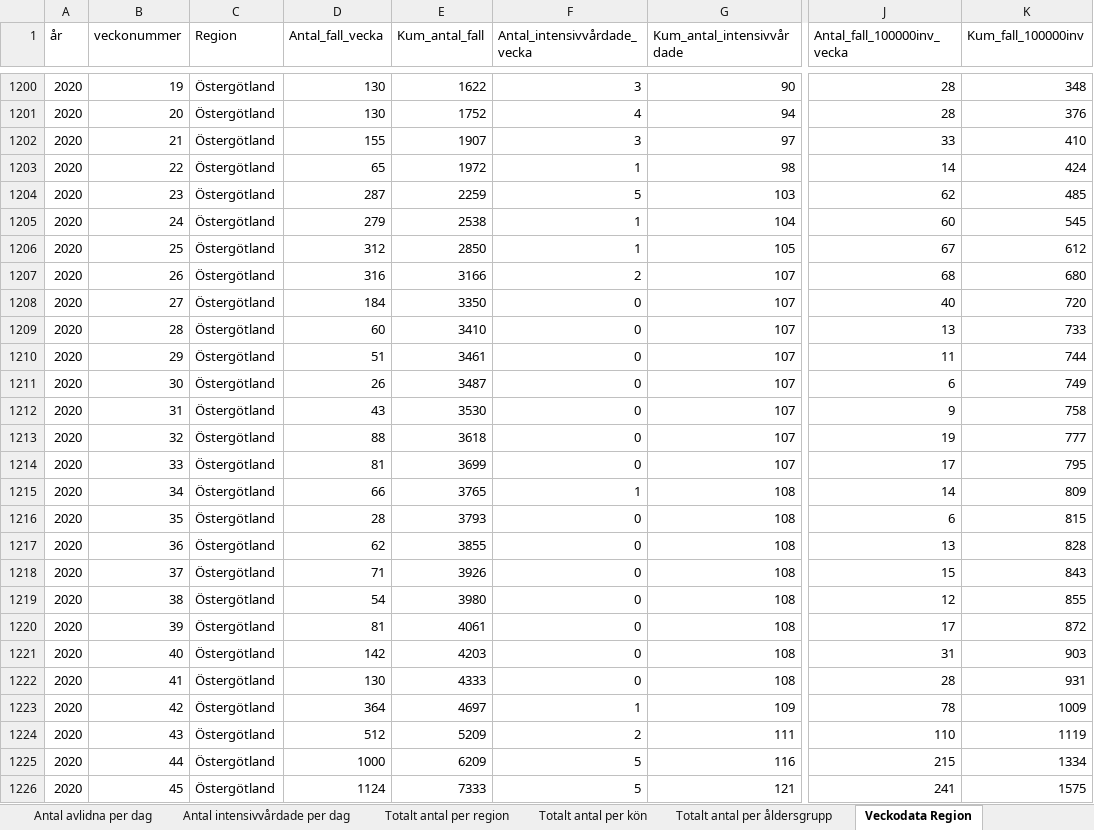
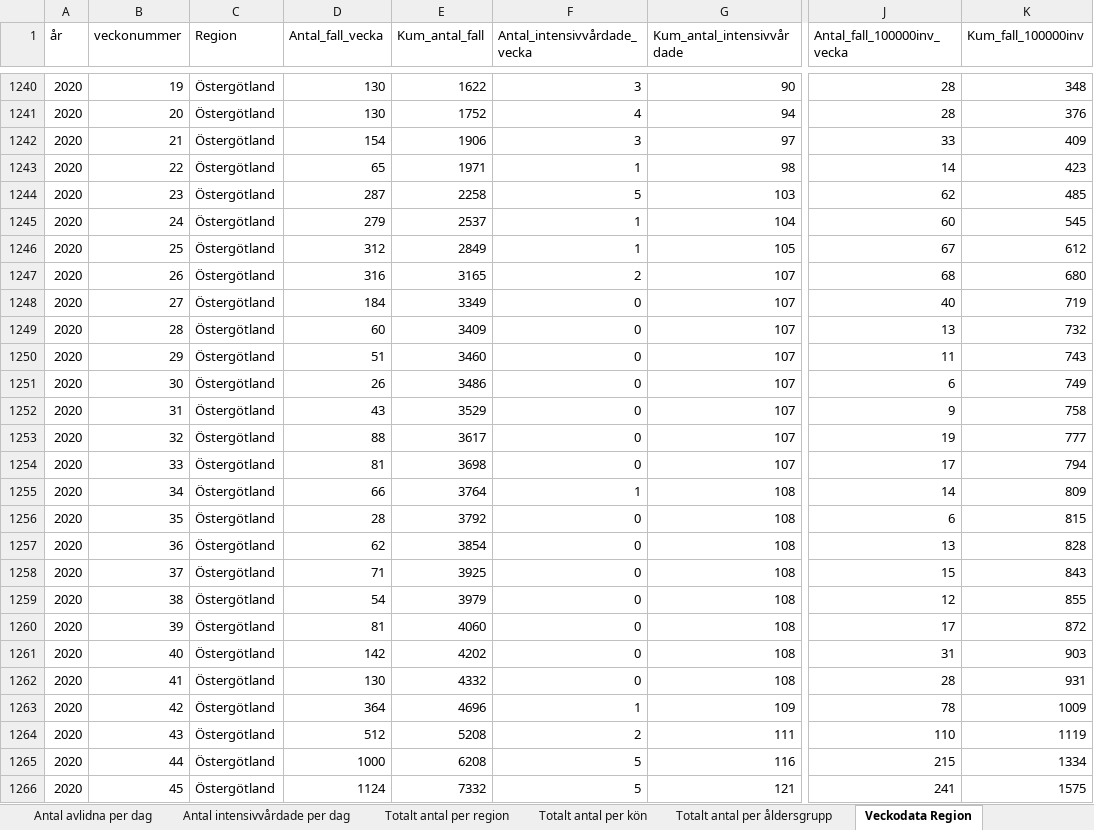
Before and after one commit to andersovelarsson/What-happens-with-covid19-in-the-future.-A-simulation, an Excel workbook: Folkhalsomyndigheten_Covid19.xlsx, sheet Veckodata Region, drawn as a sheet; only a part is shown, gaps mark what is left out; values as stored, in another font and other column widths than the file's, no borders; addresses are those after the commit; the diff covers the shown part only; the diff names each change by its address in the sheet, - before the commit and + after, or states it on an @@ line.

```diff
--- a/Folkhalsomyndigheten_Covid19.xlsx (sheet Veckodata Region)
+++ b/Folkhalsomyndigheten_Covid19.xlsx (sheet Veckodata Region)
-D1242 (Antal_fall_vecka): 155
+D1242 (Antal_fall_vecka): 154
-E1242 (Kum_antal_fall): 1907
+E1242 (Kum_antal_fall): 1906
-K1242 (Kum_fall_100000inv): 410
+K1242 (Kum_fall_100000inv): 409
-E1243 (Kum_antal_fall): 1972
+E1243 (Kum_antal_fall): 1971
-K1243 (Kum_fall_100000inv): 424
+K1243 (Kum_fall_100000inv): 423
-E1244 (Kum_antal_fall): 2259
+E1244 (Kum_antal_fall): 2258
-E1245 (Kum_antal_fall): 2538
+E1245 (Kum_antal_fall): 2537
-E1246 (Kum_antal_fall): 2850
+E1246 (Kum_antal_fall): 2849
-E1247 (Kum_antal_fall): 3166
+E1247 (Kum_antal_fall): 3165
-E1248 (Kum_antal_fall): 3350
+E1248 (Kum_antal_fall): 3349
-K1248 (Kum_fall_100000inv): 720
+K1248 (Kum_fall_100000inv): 719
-E1249 (Kum_antal_fall): 3410
+E1249 (Kum_antal_fall): 3409
-K1249 (Kum_fall_100000inv): 733
+K1249 (Kum_fall_100000inv): 732
-E1250 (Kum_antal_fall): 3461
+E1250 (Kum_antal_fall): 3460
-K1250 (Kum_fall_100000inv): 744
+K1250 (Kum_fall_100000inv): 743
-E1251 (Kum_antal_fall): 3487
+E1251 (Kum_antal_fall): 3486
-E1252 (Kum_antal_fall): 3530
+E1252 (Kum_antal_fall): 3529
-E1253 (Kum_antal_fall): 3618
+E1253 (Kum_antal_fall): 3617
-E1254 (Kum_antal_fall): 3699
+E1254 (Kum_antal_fall): 3698
-K1254 (Kum_fall_100000inv): 795
+K1254 (Kum_fall_100000inv): 794
-E1255 (Kum_antal_fall): 3765
+E1255 (Kum_antal_fall): 3764
-E1256 (Kum_antal_fall): 3793
+E1256 (Kum_antal_fall): 3792
-E1257 (Kum_antal_fall): 3855
+E1257 (Kum_antal_fall): 3854
-E1258 (Kum_antal_fall): 3926
+E1258 (Kum_antal_fall): 3925
-E1259 (Kum_antal_fall): 3980
+E1259 (Kum_antal_fall): 3979
-E1260 (Kum_antal_fall): 4061
+E1260 (Kum_antal_fall): 4060
-E1261 (Kum_antal_fall): 4203
+E1261 (Kum_antal_fall): 4202
-E1262 (Kum_antal_fall): 4333
+E1262 (Kum_antal_fall): 4332
-E1263 (Kum_antal_fall): 4697
+E1263 (Kum_antal_fall): 4696
-E1264 (Kum_antal_fall): 5209
+E1264 (Kum_antal_fall): 5208
-E1265 (Kum_antal_fall): 6209
+E1265 (Kum_antal_fall): 6208
-E1266 (Kum_antal_fall): 7333
+E1266 (Kum_antal_fall): 7332
```
Also changed, not shown: 44 added rows, 2 removed rows and 352 edited cells elsewhere in this sheet, sheet Veckodata Kommun_stadsdel, sheet Antal per dag region, sheet Veckodata Riket, sheet Totalt antal per region, sheet Antal avlidna per dag, sheet Antal intensivvårdade per dag, 2 more sheets, other sheet tabs, 1 other file.
